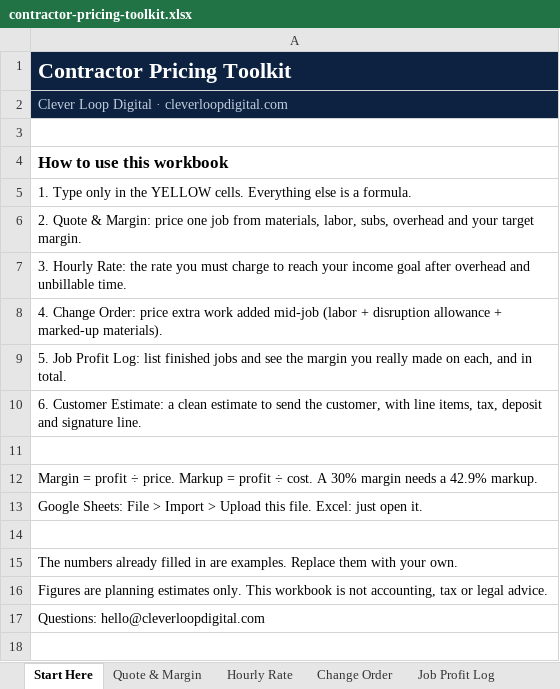
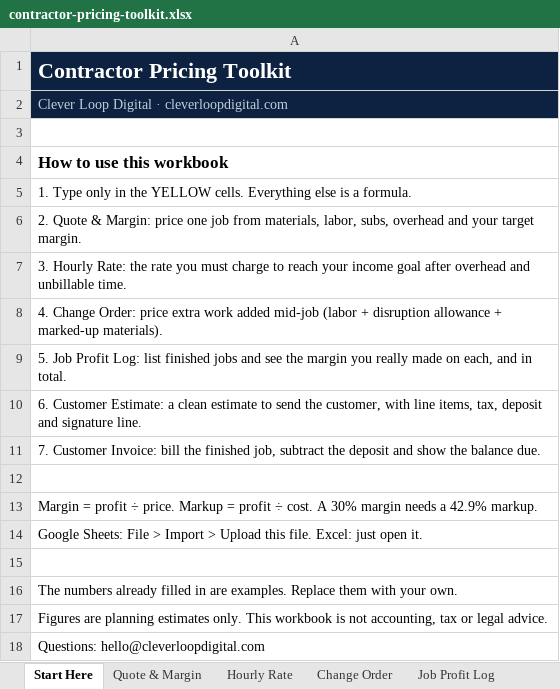
Before and after one commit to Proxom/cleverloop-digital, an Excel workbook: docs/distribution/product/contractor-pricing-toolkit.xlsx, sheet Start Here, drawn as a sheet; values as stored, in another font and other column widths than the file's, no borders; the diff names each change by its address in the sheet, - before the commit and + after, or states it on an @@ line.

```diff
--- a/docs/distribution/product/contractor-pricing-toolkit.xlsx (sheet Start Here)
+++ b/docs/distribution/product/contractor-pricing-toolkit.xlsx (sheet Start Here)
+row 11: 7. Customer Invoice: bill the finished job, subtract the deposit and show the balance due.
```
Also changed, not shown: other sheet tabs, 35 other files.
